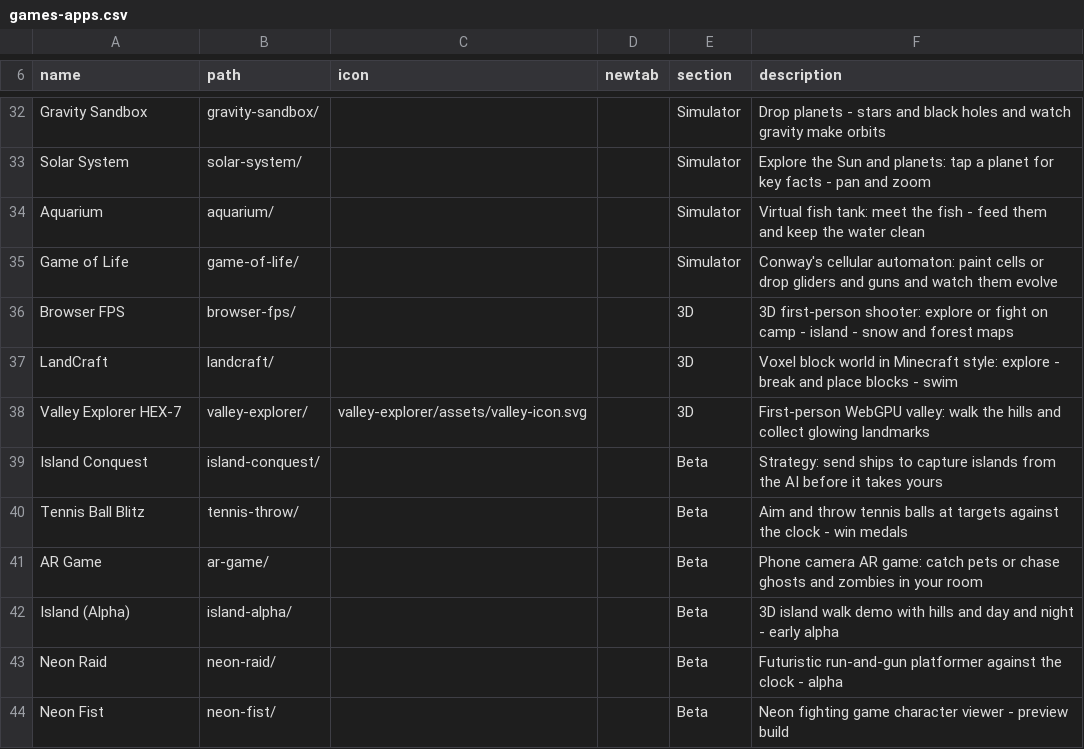
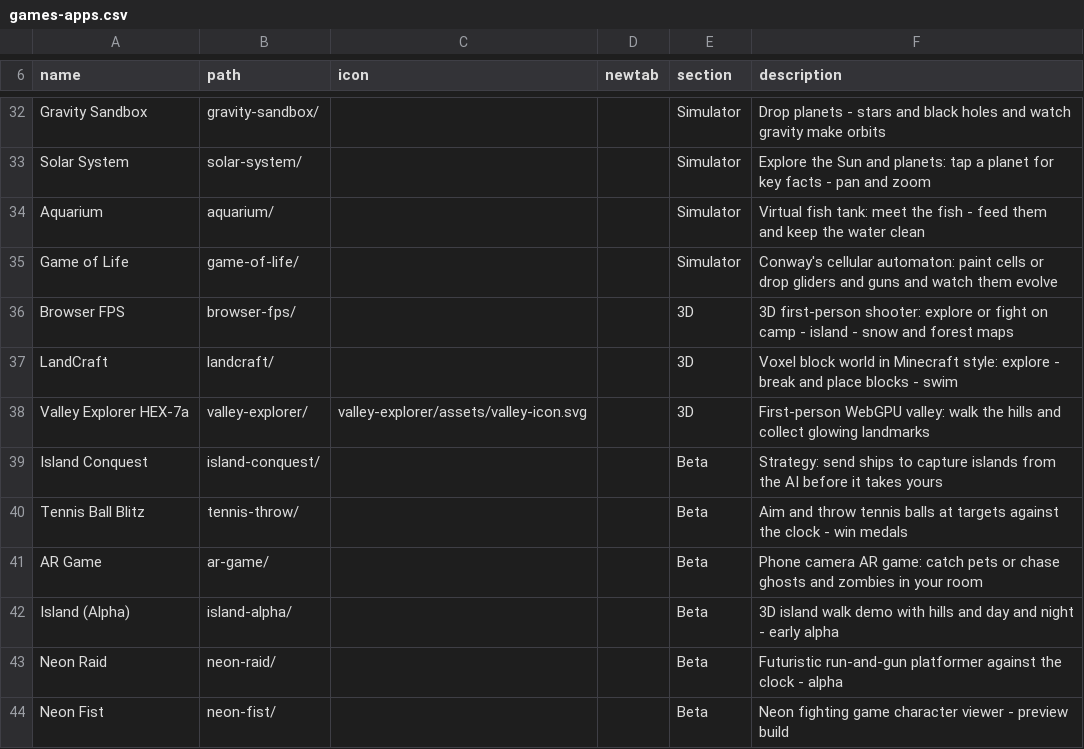
Before and after one commit to jor-teron/sites, a CSV file: apps/games/games-apps.csv, drawn as a sheet; only a part is shown, gaps mark what is left out.

Commit message:
HEX-7a: add keyboard and touch jump to Valley Explorer

```diff
--- a/apps/games/games-apps.csv
+++ b/apps/games/games-apps.csv
@@ -37,3 +37,3 @@ Browser FPS,       browser-fps/,   , , 3D, 3D first-person shooter: explore or f
 LandCraft,         landcraft/,     , , 3D, Voxel block world in Minecraft style: explore - break and place blocks - swim
-Valley Explorer HEX-7, valley-explorer/, valley-explorer/assets/valley-icon.svg, , 3D, First-person WebGPU valley: walk the hills and collect glowing landmarks
+Valley Explorer HEX-7a, valley-explorer/, valley-explorer/assets/valley-icon.svg, , 3D, First-person WebGPU valley: walk the hills and collect glowing landmarks
 Island Conquest,   island-conquest/, , , Beta, Strategy: send ships to capture islands from the AI before it takes yours
```
Also changed, not shown: 7 other files.
